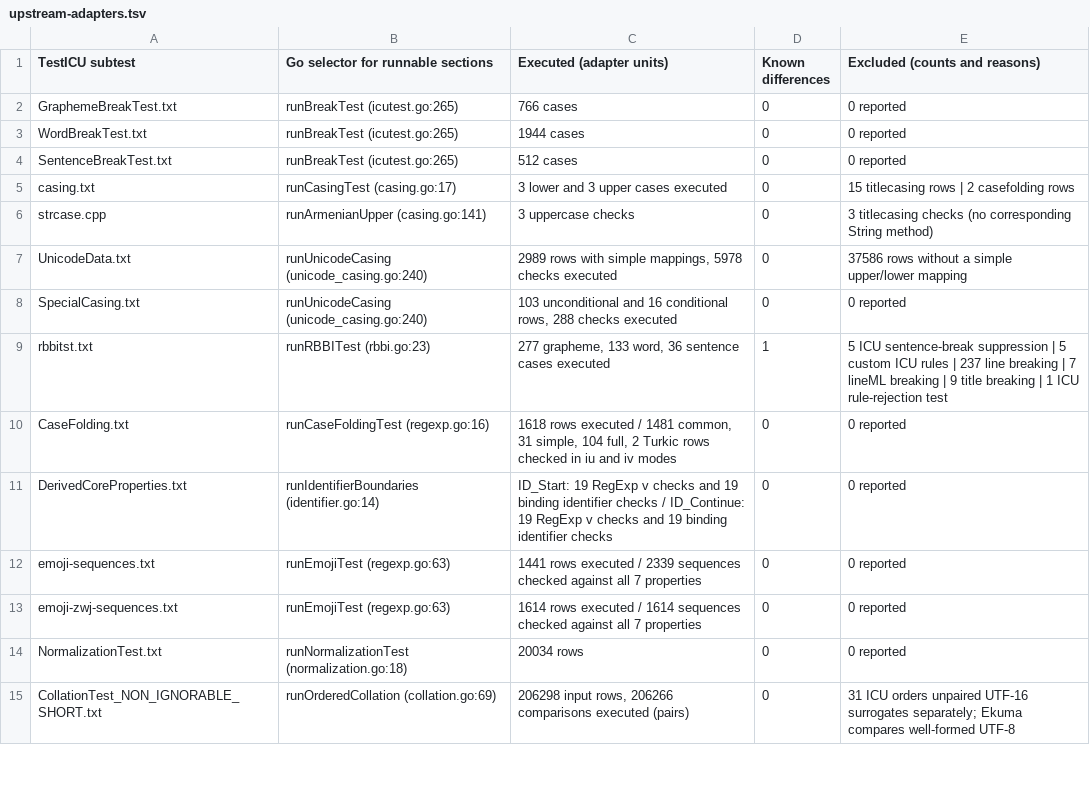
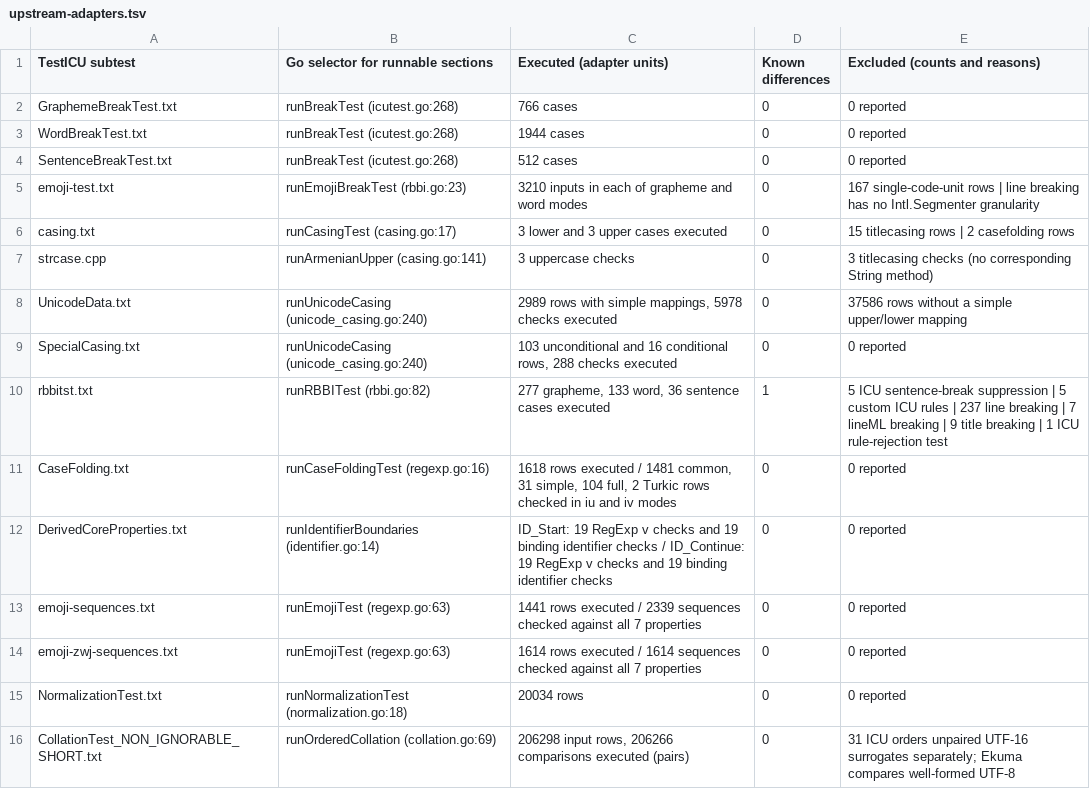
Before and after one commit to hajimehoshi/ekuma, a TSV file: internal/icutest/upstream-adapters.tsv, drawn as a sheet; only a part is shown.

```diff
--- a/internal/icutest/upstream-adapters.tsv
+++ b/internal/icutest/upstream-adapters.tsv
@@ -1,5 +1,6 @@
 TestICU subtest	Go selector for runnable sections	Executed (adapter units)	Known differences	Excluded (counts and reasons)
-GraphemeBreakTest.txt	runBreakTest (icutest.go:265)	766 cases	0	0 reported
-WordBreakTest.txt	runBreakTest (icutest.go:265)	1944 cases	0	0 reported
-SentenceBreakTest.txt	runBreakTest (icutest.go:265)	512 cases	0	0 reported
+GraphemeBreakTest.txt	runBreakTest (icutest.go:268)	766 cases	0	0 reported
+WordBreakTest.txt	runBreakTest (icutest.go:268)	1944 cases	0	0 reported
+SentenceBreakTest.txt	runBreakTest (icutest.go:268)	512 cases	0	0 reported
+emoji-test.txt	runEmojiBreakTest (rbbi.go:23)	3210 inputs in each of grapheme and word modes	0	167 single-code-unit rows | line breaking has no Intl.Segmenter granularity
 casing.txt	runCasingTest (casing.go:17)	3 lower and 3 upper cases executed	0	15 titlecasing rows | 2 casefolding rows
@@ -8,3 +9,3 @@ UnicodeData.txt	runUnicodeCasing (unicode_casing.go:240)	2989 rows with simple m
 SpecialCasing.txt	runUnicodeCasing (unicode_casing.go:240)	103 unconditional and 16 conditional rows, 288 checks executed	0	0 reported
-rbbitst.txt	runRBBITest (rbbi.go:23)	277 grapheme, 133 word, 36 sentence cases executed	1	5 ICU sentence-break suppression | 5 custom ICU rules | 237 line breaking | 7 lineML breaking | 9 title breaking | 1 ICU rule-rejection test
+rbbitst.txt	runRBBITest (rbbi.go:82)	277 grapheme, 133 word, 36 sentence cases executed	1	5 ICU sentence-break suppression | 5 custom ICU rules | 237 line breaking | 7 lineML breaking | 9 title breaking | 1 ICU rule-rejection test
 CaseFolding.txt	runCaseFoldingTest (regexp.go:16)	1618 rows executed / 1481 common, 31 simple, 104 full, 2 Turkic rows checked in iu and iv modes	0	0 reported
```
Also changed, not shown: internal/icutest/upstream-paths.tsv, 4 other files.
